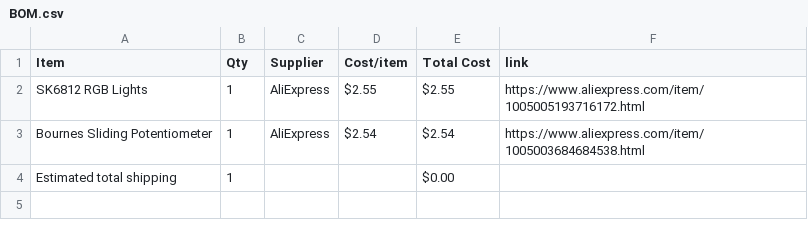
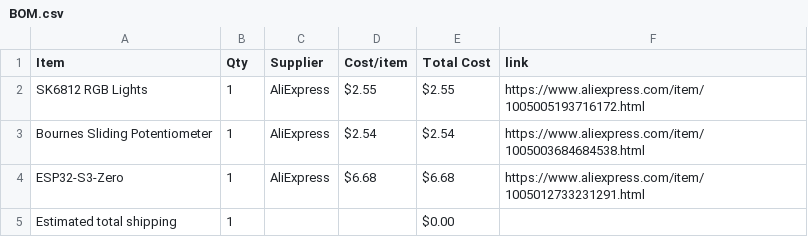
Before and after one commit to antelliJ/pcbMidi, a CSV file: BOM.csv, drawn as a sheet; the diff names each change by its address in the sheet, - before the commit and + after, or states it on an @@ line.

Commit message:
Sync sound-capture from Half Life

```diff
--- a/BOM.csv
+++ b/BOM.csv
+row 4: ESP32-S3-Zero | 1 | AliExpress | $6.68 | $6.68 | https://www.aliexpress.com/item/1005012733231291.html
```
